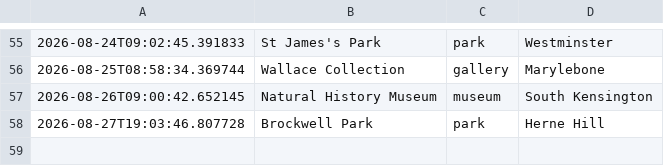
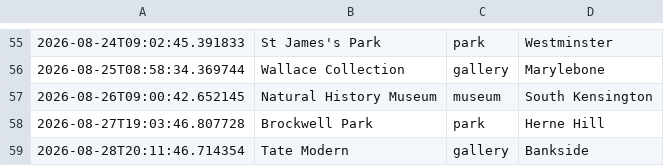
Before and after one commit to olioldfield83/ai-weather-agent, a CSV file: recommendation_history.csv, drawn as a sheet; only a part is shown, gaps mark what is left out; the diff names each change by its address in the sheet, - before the commit and + after, or states it on an @@ line.

```diff
--- a/recommendation_history.csv
+++ b/recommendation_history.csv
+row 59: 2026-08-28T20:11:46.714354 | Tate Modern | gallery | Bankside
```
